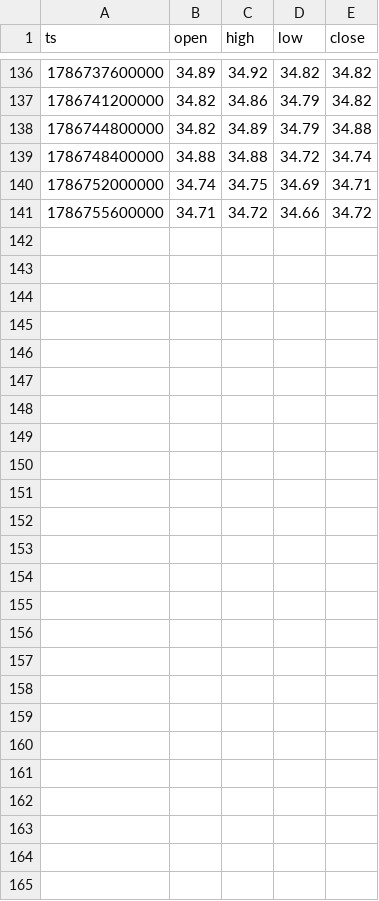
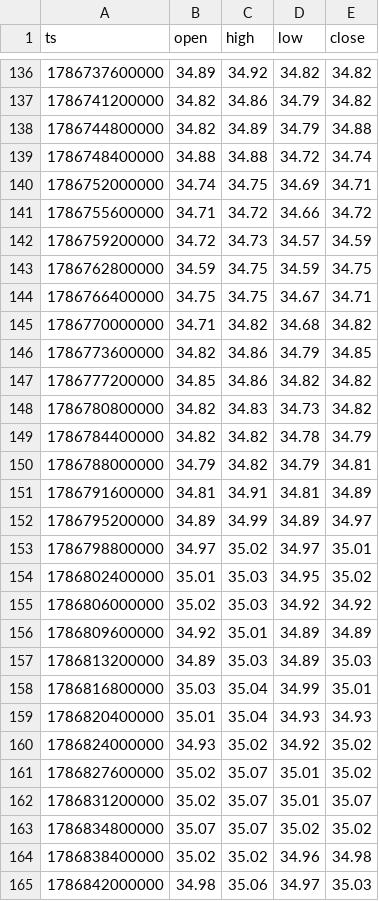
Before and after one commit to Lemonef/Quant, a CSV file: backtest/data/options/BTC_dvol.csv, drawn as a sheet; only a part is shown, gaps mark what is left out; the diff names each change by its address in the sheet, - before the commit and + after, or states it on an @@ line.

```diff
--- a/backtest/data/options/BTC_dvol.csv
+++ b/backtest/data/options/BTC_dvol.csv
+row 142: 1786759200000 | 34.72 | 34.73 | 34.57 | 34.59
+row 143: 1786762800000 | 34.59 | 34.75 | 34.59 | 34.75
+row 144: 1786766400000 | 34.75 | 34.75 | 34.67 | 34.71
+row 145: 1786770000000 | 34.71 | 34.82 | 34.68 | 34.82
+row 146: 1786773600000 | 34.82 | 34.86 | 34.79 | 34.85
+row 147: 1786777200000 | 34.85 | 34.86 | 34.82 | 34.82
+row 148: 1786780800000 | 34.82 | 34.83 | 34.73 | 34.82
+row 149: 1786784400000 | 34.82 | 34.82 | 34.78 | 34.79
+row 150: 1786788000000 | 34.79 | 34.82 | 34.79 | 34.81
+row 151: 1786791600000 | 34.81 | 34.91 | 34.81 | 34.89
+row 152: 1786795200000 | 34.89 | 34.99 | 34.89 | 34.97
+row 153: 1786798800000 | 34.97 | 35.02 | 34.97 | 35.01
+row 154: 1786802400000 | 35.01 | 35.03 | 34.95 | 35.02
+row 155: 1786806000000 | 35.02 | 35.03 | 34.92 | 34.92
+row 156: 1786809600000 | 34.92 | 35.01 | 34.89 | 34.89
+row 157: 1786813200000 | 34.89 | 35.03 | 34.89 | 35.03
+row 158: 1786816800000 | 35.03 | 35.04 | 34.99 | 35.01
+row 159: 1786820400000 | 35.01 | 35.04 | 34.93 | 34.93
+row 160: 1786824000000 | 34.93 | 35.02 | 34.92 | 35.02
+row 161: 1786827600000 | 35.02 | 35.07 | 35.01 | 35.02
+row 162: 1786831200000 | 35.02 | 35.07 | 35.01 | 35.07
+row 163: 1786834800000 | 35.07 | 35.07 | 35.02 | 35.02
+row 164: 1786838400000 | 35.02 | 35.02 | 34.96 | 34.98
+row 165: 1786842000000 | 34.98 | 35.06 | 34.97 | 35.03
```
Also changed, not shown: backtest/data/options/ETH_dvol.csv, 2 other files.
